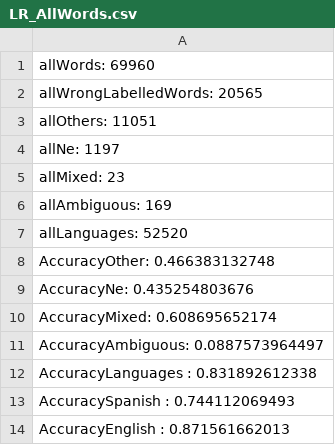
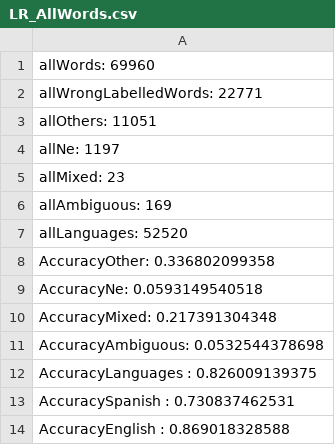
Before and after one commit to Okarius/CLProjekt, a CSV file: code/Results/LR_AllWords.csv, drawn as a sheet.

```diff
--- a/code/Results/LR_AllWords.csv
+++ b/code/Results/LR_AllWords.csv
@@ -1,3 +1,3 @@
 allWords: 69960
-allWrongLabelledWords: 20565
+allWrongLabelledWords: 22771
 allOthers: 11051
@@ -7,8 +7,8 @@ allAmbiguous: 169
 allLanguages: 52520
-AccuracyOther: 0.466383132748
-AccuracyNe: 0.435254803676
-AccuracyMixed: 0.608695652174
-AccuracyAmbiguous: 0.0887573964497
-AccuracyLanguages : 0.831892612338
-AccuracySpanish : 0.744112069493
-AccuracyEnglish : 0.871561662013
+AccuracyOther: 0.336802099358
+AccuracyNe: 0.0593149540518
+AccuracyMixed: 0.217391304348
+AccuracyAmbiguous: 0.0532544378698
+AccuracyLanguages : 0.826009139375
+AccuracySpanish : 0.730837462531
+AccuracyEnglish : 0.869018328588
```
Also changed, not shown: code/Results/LR_LabelledTweets.csv, code/Results/LR_SentenceLength.csv, 6 other files.
